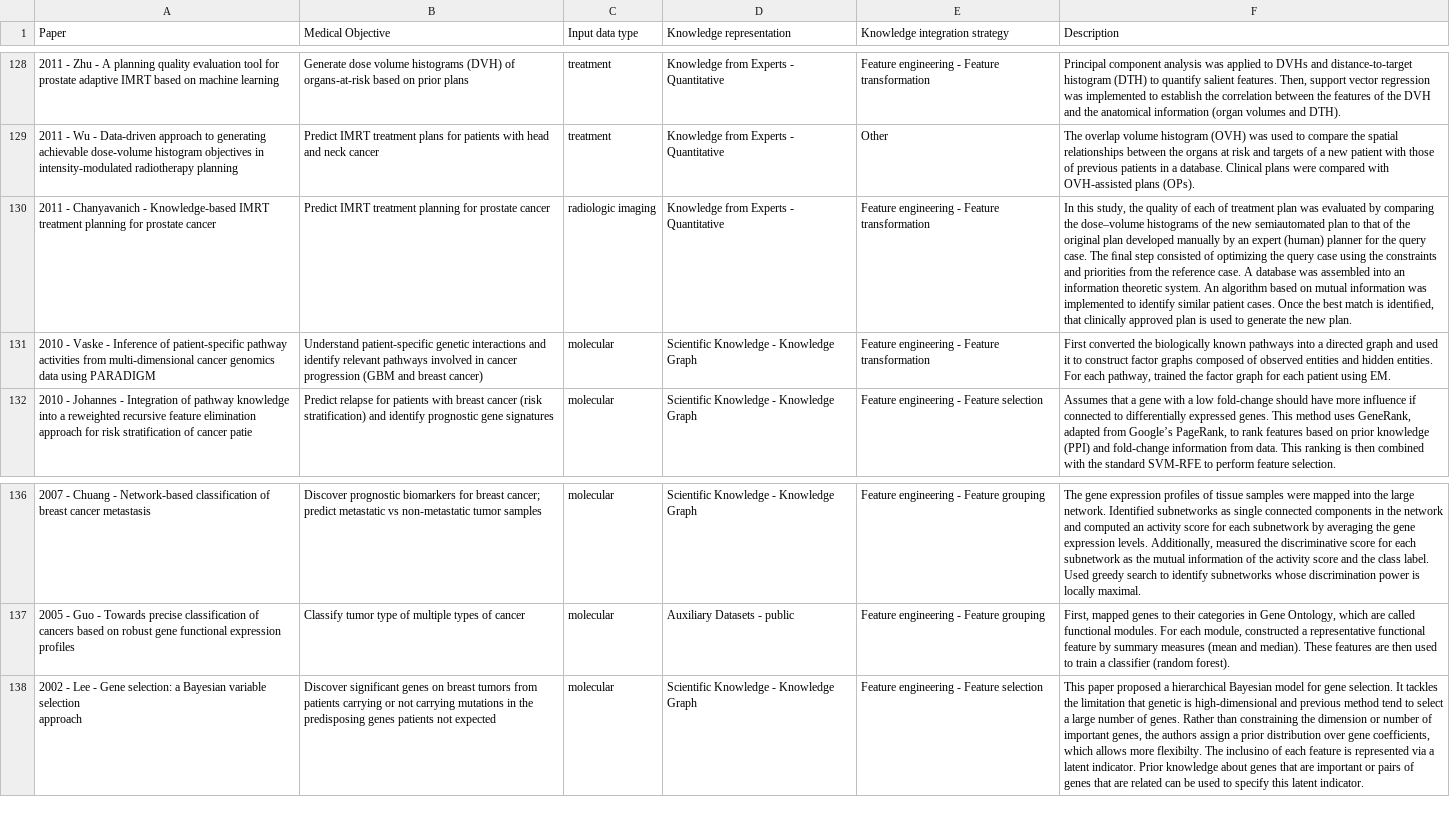
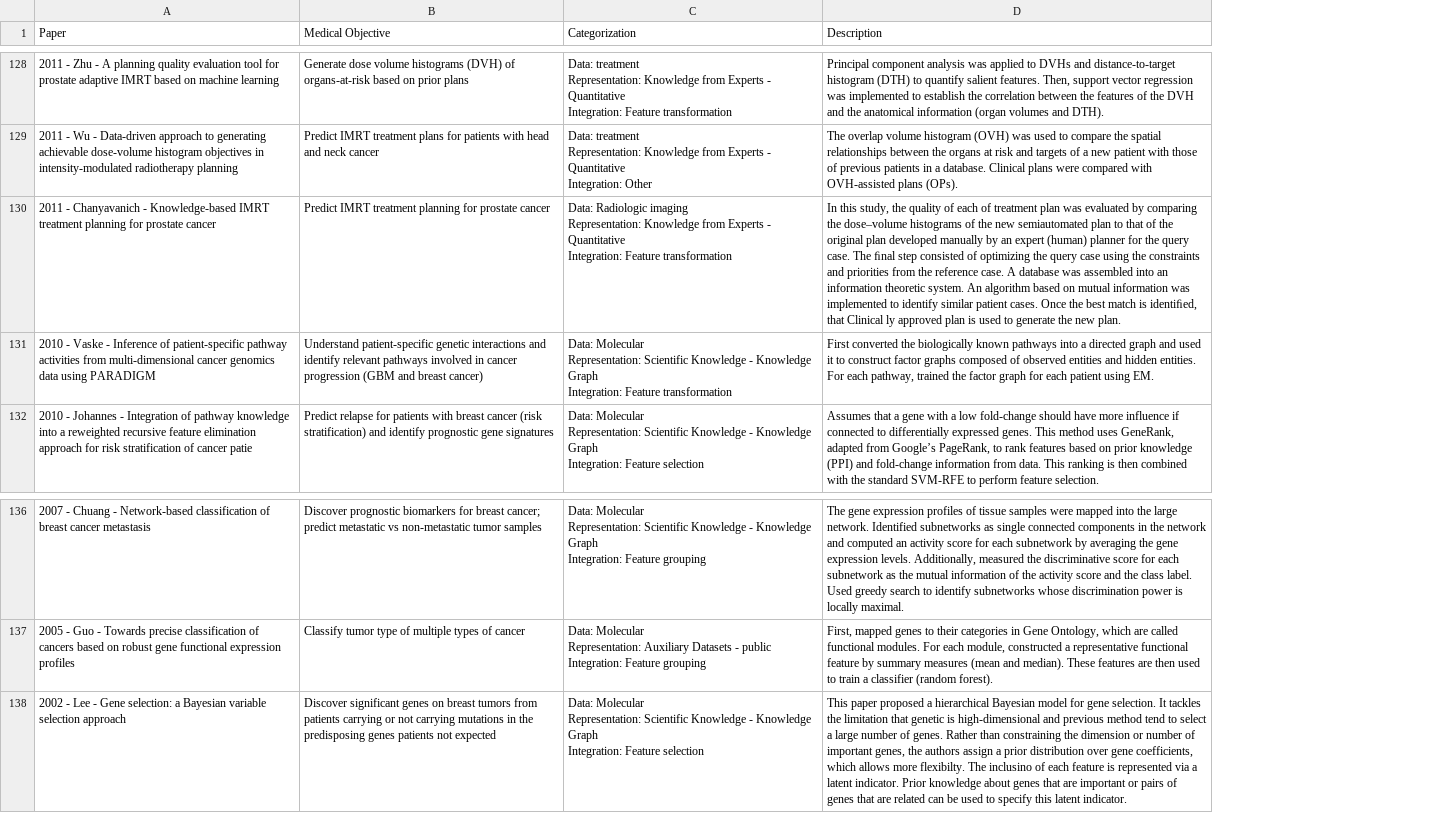
Before and after one commit to lingchm/kinformed-machine-learning-cancer, a CSV file: _data/mgl.csv, drawn as a sheet; only a part is shown, gaps mark what is left out; removed rows and columns are numbered as before the commit, all else as after; ↵ is a line break in a cell; the diff covers the shown part only; the diff names each change by its address in the sheet, - before the commit and + after, or states it on an @@ line.

```diff
--- a/_data/mgl.csv
+++ b/_data/mgl.csv
-column C (Input data type), rows 128-132: treatment | treatment | radiologic imaging | molecular | molecular; rows 136-138: all molecular
-column D (Knowledge representation), rows 128-132: Knowledge from Experts - Quantitative | Knowledge from Experts - Quantitative | Knowledge from Experts - Quantitative | Scientific Knowledge - Knowledge Graph | Scientific Knowledge - Knowledge Graph; rows 136-138: Scientific Knowledge - Knowledge Graph | Auxiliary Datasets - public | Scientific Knowledge - Knowledge Graph
-column E (Knowledge integration strategy), rows 128-132: Feature engineering - Feature transformation | Other | Feature engineering - Feature transformation | Feature engineering - Feature transformation | Feature engineering - Feature selection; rows 136-138: Feature engineering - Feature grouping | Feature engineering - Feature grouping | Feature engineering - Feature selection
+column C (Categorization), rows 128-132: Data: treatment ↵ Representation: Knowledge from Experts - Quantitative ↵ Integration: Feature transformation | Data: treatment ↵ Representation: Knowledge from Experts - Quantitative ↵ Integration: Other | Data: Radiologic imaging ↵ Representation: Knowledge from Experts - Quantitative ↵ Integration: Feature transformation | Data: Molecular ↵ Representation: Scientific Knowledge - Knowledge Graph ↵ Integration: Feature transformation | Data: Molecular ↵ Representation: Scientific Knowledge - Knowledge Graph ↵ Integration: Feature selection; rows 136-138: Data: Molecular ↵ Representation: Scientific Knowledge - Knowledge Graph ↵ Integration: Feature grouping | Data: Molecular ↵ Representation: Auxiliary Datasets - public ↵ Integration: Feature grouping | Data: Molecular ↵ Representation: Scientific Knowledge - Knowledge Graph ↵ Integration: Feature selection
-D130 (Description): …identiﬁed, that clinically approved plan…
+D130 (Description): …identiﬁed, that Clinical ly approved plan…
-A138 (Paper): …selection ↵ approach
+A138 (Paper): …selection approach
```
Also changed, not shown: 41 edited cells elsewhere in this file, 21 other files.
